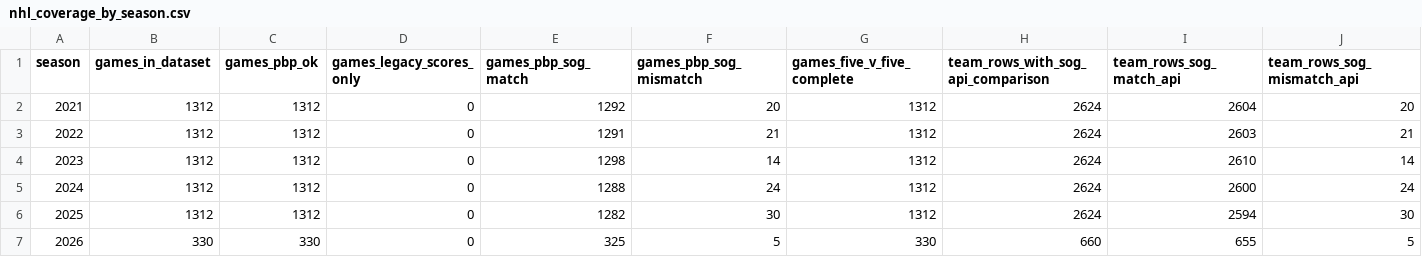
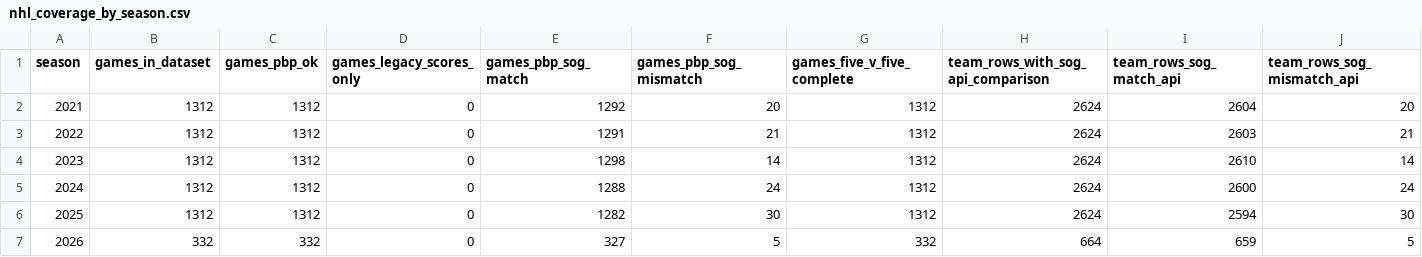
Before and after one commit to alkhaliliyoussefcontactpro-spec/blank-app, a CSV file: output_recent5_plus_current/nhl_coverage_by_season.csv, drawn as a sheet.

```diff
--- a/output_recent5_plus_current/nhl_coverage_by_season.csv
+++ b/output_recent5_plus_current/nhl_coverage_by_season.csv
@@ -6,2 +6,2 @@ season,games_in_dataset,games_pbp_ok,games_legacy_scores_only,games_pbp_sog_matc
 2025,1312,1312,0,1282,30,1312,2624,2594,30
-2026,330,330,0,325,5,330,660,655,5
+2026,332,332,0,327,5,332,664,659,5
```
Also changed, not shown: nhl_current_team_form.csv, 3 other files.
